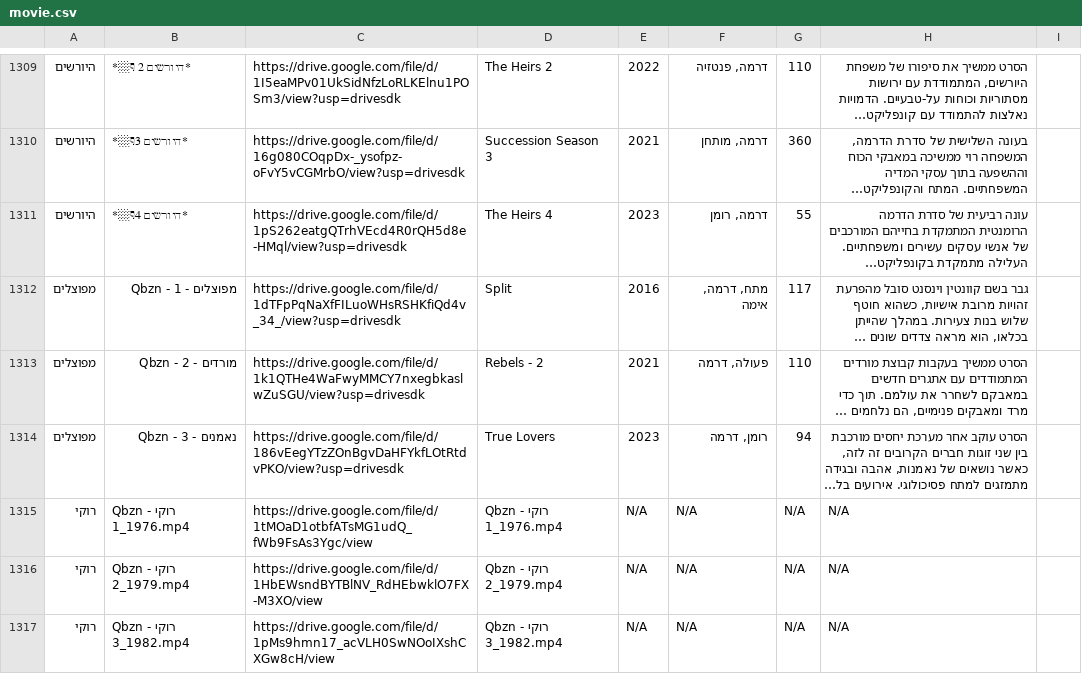
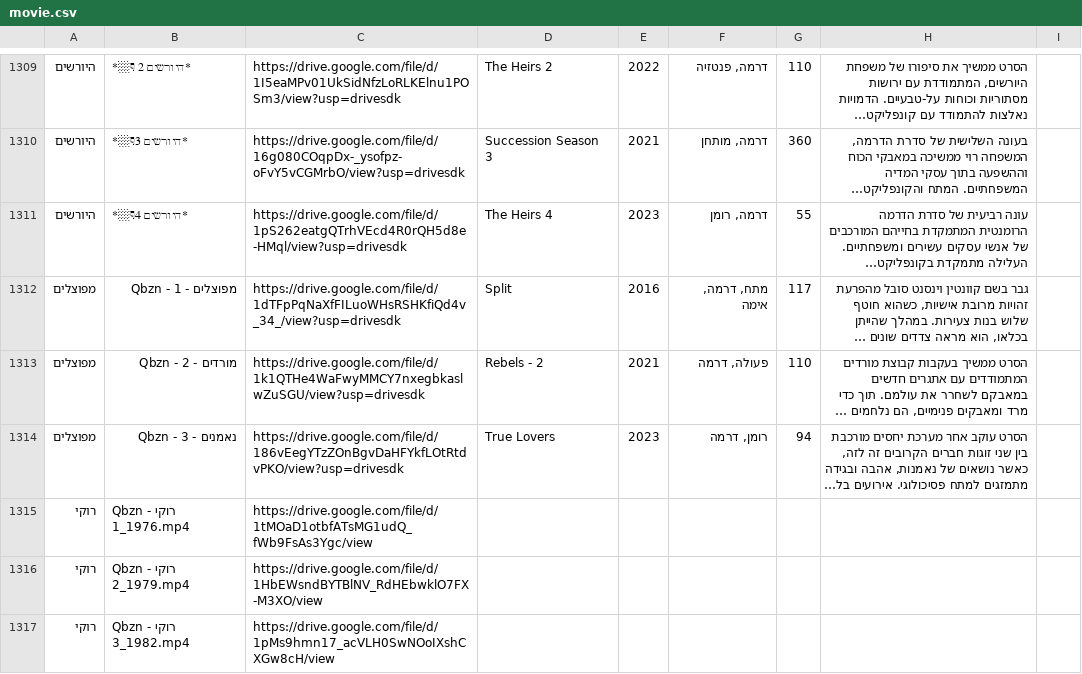
Before and after one commit to sagiv052/sratim-json, a CSV file: movie.csv, drawn as a sheet; only a part is shown, gaps mark what is left out; long unchanged cells end in …; the diff covers the shown part only; the diff names each change by its address in the sheet, - before the commit and + after, or states it on an @@ line.

Commit message:
Update movie.csv

```diff
--- a/movie.csv
+++ b/movie.csv
-D1315: Qbzn - רוקי 1_1976.mp4
+D1315: (empty)
-E1315:E1317: N/A
+E1315:E1317: (empty)
-F1315:F1317: N/A
+F1315:F1317: (empty)
-G1315:G1317: N/A
+G1315:G1317: (empty)
-H1315:H1317: N/A
+H1315:H1317: (empty)
-D1316: Qbzn - רוקי 2_1979.mp4
+D1316: (empty)
-D1317: Qbzn - רוקי 3_1982.mp4
+D1317: (empty)
```
Also changed, not shown: 1 added row and 20 edited cells elsewhere in this file.
